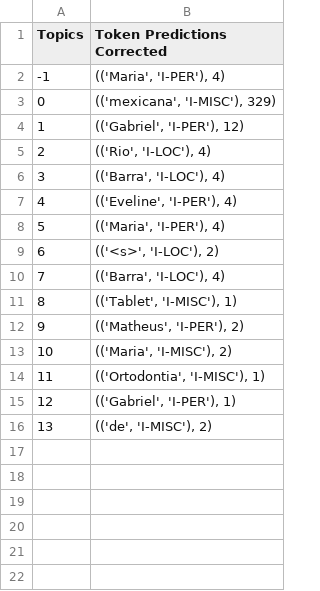
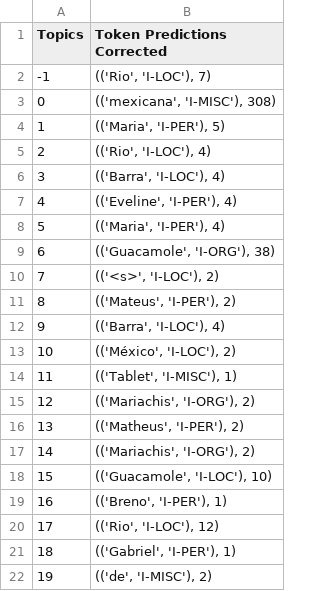
Before and after one commit to isabellalcarmo/Satisfaction-Analysis-Text-Mining, a CSV file: TripAdvisor/topics_ner.csv, drawn as a sheet; addresses are those after the commit; the diff names each change by its address in the sheet, - before the commit and + after, or states it on an @@ line.

```diff
--- a/TripAdvisor/topics_ner.csv
+++ b/TripAdvisor/topics_ner.csv
-B2 (Token Predictions Corrected): (('Maria', 'I-PER'), 4)
+B2 (Token Predictions Corrected): (('Rio', 'I-LOC'), 7)
-B3 (Token Predictions Corrected): (('mexicana', 'I-MISC'), 329)
+B3 (Token Predictions Corrected): (('mexicana', 'I-MISC'), 308)
-B4 (Token Predictions Corrected): (('Gabriel', 'I-PER'), 12)
+B4 (Token Predictions Corrected): (('Maria', 'I-PER'), 5)
+row 9: 6 | (('Guacamole', 'I-ORG'), 38)
@@ column A (Topics) renumbered from row 10 down @@
+row 11: 8 | (('Mateus', 'I-PER'), 2)
+row 13: 10 | (('México', 'I-LOC'), 2)
+row 15: 12 | (('Mariachis', 'I-ORG'), 2)
-B17 (Token Predictions Corrected): (('Maria', 'I-MISC'), 2)
+B17 (Token Predictions Corrected): (('Mariachis', 'I-ORG'), 2)
-B18 (Token Predictions Corrected): (('Ortodontia', 'I-MISC'), 1)
+B18 (Token Predictions Corrected): (('Guacamole', 'I-LOC'), 10)
+row 19: 16 | (('Breno', 'I-PER'), 1)
+row 20: 17 | (('Rio', 'I-LOC'), 12)
```
Also changed, not shown: TripAdvisor/topics_sentiment.csv, 10 other files.
